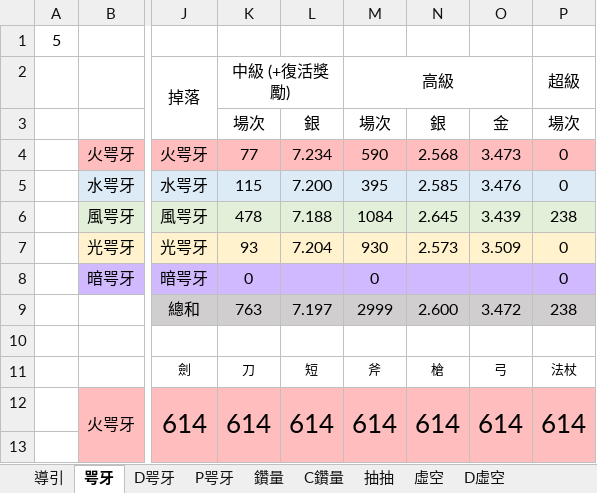
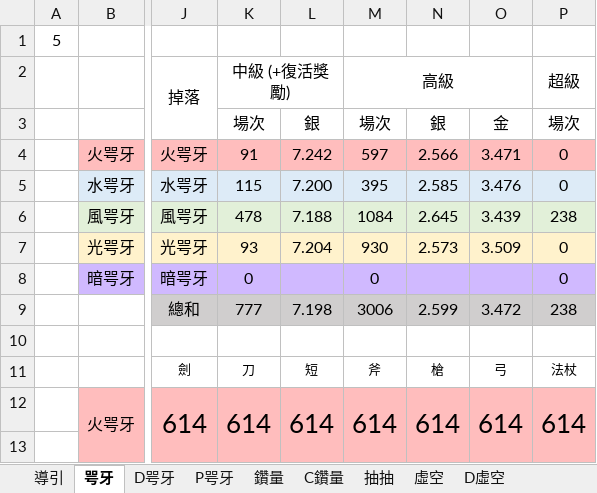
Before and after one commit to RaenonX-DL/dragalia-data-track, an Excel workbook: Dragalia Data.xlsx, sheet 咢牙, drawn as a sheet; only a part is shown, gaps mark what is left out; values as stored, in another font and other column widths than the file's, no borders; conditional formats not drawn; the diff names each change by its address in the sheet, - before the commit and + after, or states it on an @@ line.

```diff
--- a/Dragalia Data.xlsx (sheet 咢牙)
+++ b/Dragalia Data.xlsx (sheet 咢牙)
-K4 (中級 (+復活獎勵)): 77
+K4 (中級 (+復活獎勵)): 91
-L4: 7.234
+L4: 7.242
-M4 (高級): 590
+M4 (高級): 597
-N4: 2.568
+N4: 2.566
-O4: 3.473
+O4: 3.471
-K9 (中級 (+復活獎勵)): 763
+K9 (中級 (+復活獎勵)): 777
-L9: 7.197
+L9: 7.198
-M9 (高級): 2999
+M9 (高級): 3006
-N9: 2.600
+N9: 2.599
```
Also changed, not shown: sheet D咢牙, sheet 鑽量, sheet 抽抽, hidden cells, charts or pictures, 2 other files.
